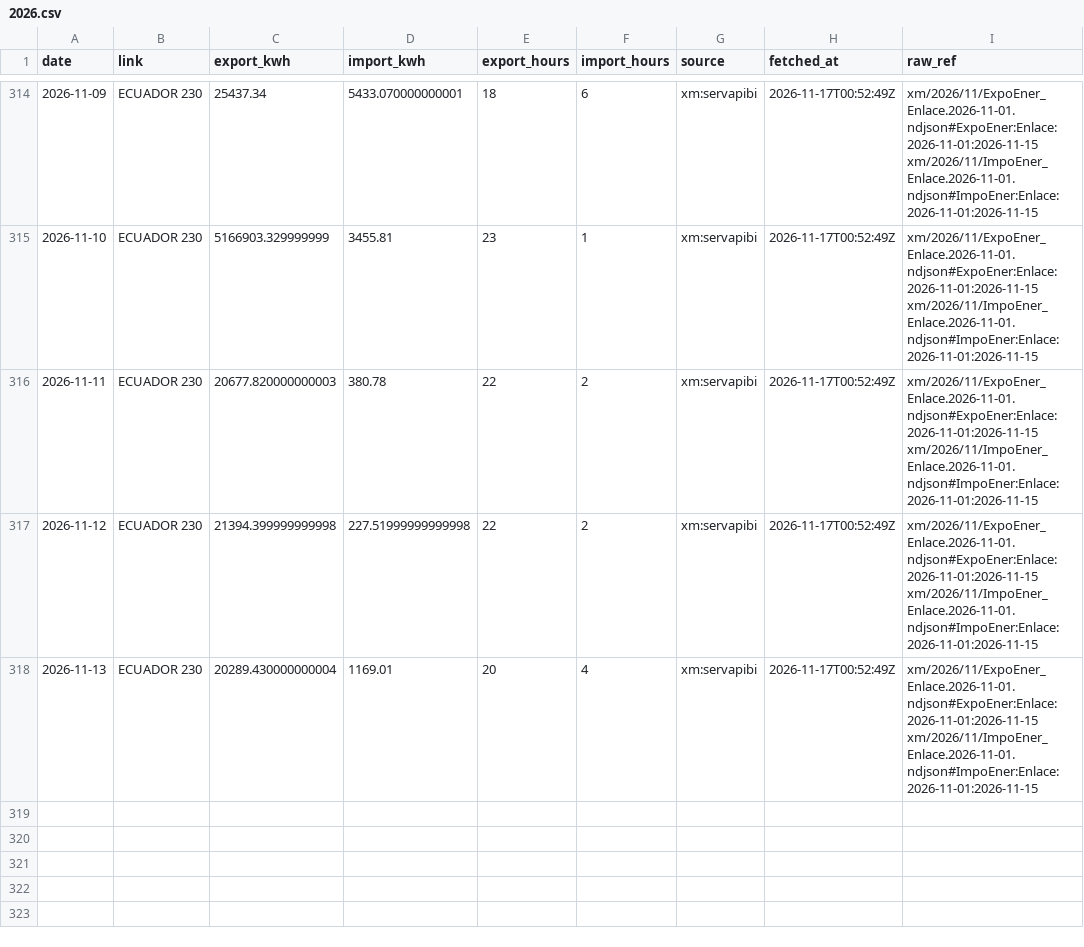
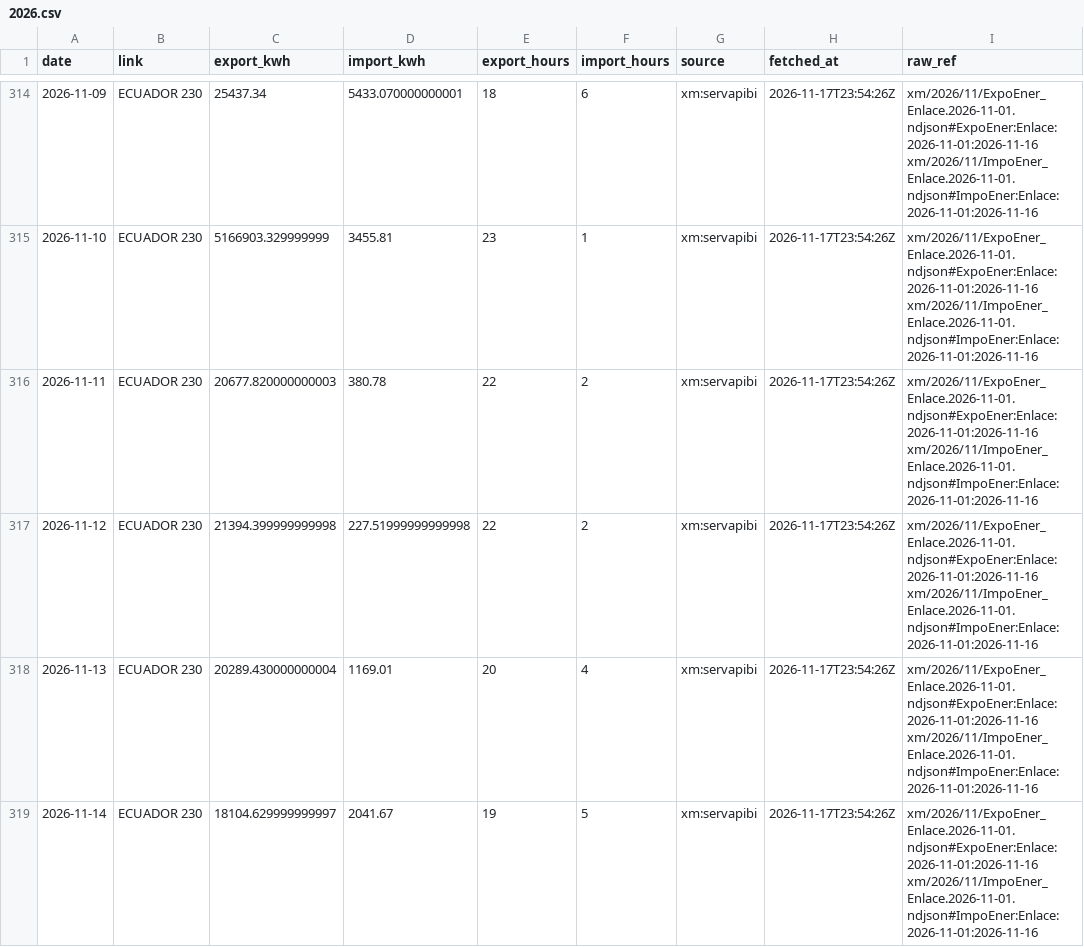
Before and after one commit to rengarcia/hydro-look, a CSV file: data/curated/xm_exchange_daily/2026.csv, drawn as a sheet; only a part is shown, gaps mark what is left out; the diff covers the shown part only.

```diff
--- a/data/curated/xm_exchange_daily/2026.csv
+++ b/data/curated/xm_exchange_daily/2026.csv
@@ -314,5 +314,6 @@ date,link,export_kwh,import_kwh,export_hours,import_hours,source,fetched_at,raw_
-2026-11-09,ECUADOR 230,25437.34,5433.070000000001,18,6,xm:servapibi,2026-11-17T00:52:49Z,xm/2026/11/ExpoEner_Enlace.2026-11-01.ndjson#ExpoEner:Enlace:2026-11-01:2026-11-15 xm/2026/11/ImpoEner_Enlace.2026-11-01.ndjson#ImpoEner:Enlace:2026-11-01:2026-11-15
-2026-11-10,ECUADOR 230,5166903.329999999,3455.81,23,1,xm:servapibi,2026-11-17T00:52:49Z,xm/2026/11/ExpoEner_Enlace.2026-11-01.ndjson#ExpoEner:Enlace:2026-11-01:2026-11-15 xm/2026/11/ImpoEner_Enlace.2026-11-01.ndjson#ImpoEner:Enlace:2026-11-01:2026-11-15
-2026-11-11,ECUADOR 230,20677.820000000003,380.78,22,2,xm:servapibi,2026-11-17T00:52:49Z,xm/2026/11/ExpoEner_Enlace.2026-11-01.ndjson#ExpoEner:Enlace:2026-11-01:2026-11-15 xm/2026/11/ImpoEner_Enlace.2026-11-01.ndjson#ImpoEner:Enlace:2026-11-01:2026-11-15
-2026-11-12,ECUADOR 230,21394.399999999998,227.51999999999998,22,2,xm:servapibi,2026-11-17T00:52:49Z,xm/2026/11/ExpoEner_Enlace.2026-11-01.ndjson#ExpoEner:Enlace:2026-11-01:2026-11-15 xm/2026/11/ImpoEner_Enlace.2026-11-01.ndjson#ImpoEner:Enlace:2026-11-01:2026-11-15
-2026-11-13,ECUADOR 230,20289.430000000004,1169.01,20,4,xm:servapibi,2026-11-17T00:52:49Z,xm/2026/11/ExpoEner_Enlace.2026-11-01.ndjson#ExpoEner:Enlace:2026-11-01:2026-11-15 xm/2026/11/ImpoEner_Enlace.2026-11-01.ndjson#ImpoEner:Enlace:2026-11-01:2026-11-15
+2026-11-09,ECUADOR 230,25437.34,5433.070000000001,18,6,xm:servapibi,2026-11-17T23:54:26Z,xm/2026/11/ExpoEner_Enlace.2026-11-01.ndjson#ExpoEner:Enlace:2026-11-01:2026-11-16 xm/2026/11/ImpoEner_Enlace.2026-11-01.ndjson#ImpoEner:Enlace:2026-11-01:2026-11-16
+2026-11-10,ECUADOR 230,5166903.329999999,3455.81,23,1,xm:servapibi,2026-11-17T23:54:26Z,xm/2026/11/ExpoEner_Enlace.2026-11-01.ndjson#ExpoEner:Enlace:2026-11-01:2026-11-16 xm/2026/11/ImpoEner_Enlace.2026-11-01.ndjson#ImpoEner:Enlace:2026-11-01:2026-11-16
+2026-11-11,ECUADOR 230,20677.820000000003,380.78,22,2,xm:servapibi,2026-11-17T23:54:26Z,xm/2026/11/ExpoEner_Enlace.2026-11-01.ndjson#ExpoEner:Enlace:2026-11-01:2026-11-16 xm/2026/11/ImpoEner_Enlace.2026-11-01.ndjson#ImpoEner:Enlace:2026-11-01:2026-11-16
+2026-11-12,ECUADOR 230,21394.399999999998,227.51999999999998,22,2,xm:servapibi,2026-11-17T23:54:26Z,xm/2026/11/ExpoEner_Enlace.2026-11-01.ndjson#ExpoEner:Enlace:2026-11-01:2026-11-16 xm/2026/11/ImpoEner_Enlace.2026-11-01.ndjson#ImpoEner:Enlace:2026-11-01:2026-11-16
+2026-11-13,ECUADOR 230,20289.430000000004,1169.01,20,4,xm:servapibi,2026-11-17T23:54:26Z,xm/2026/11/ExpoEner_Enlace.2026-11-01.ndjson#ExpoEner:Enlace:2026-11-01:2026-11-16 xm/2026/11/ImpoEner_Enlace.2026-11-01.ndjson#ImpoEner:Enlace:2026-11-01:2026-11-16
+2026-11-14,ECUADOR 230,18104.629999999997,2041.67,19,5,xm:servapibi,2026-11-17T23:54:26Z,xm/2026/11/ExpoEner_Enlace.2026-11-01.ndjson#ExpoEner:Enlace:2026-11-01:2026-11-16 xm/2026/11/ImpoEner_Enlace.2026-11-01.ndjson#ImpoEner:Enlace:2026-11-01:2026-11-16
```
Also changed, not shown: 54 edited cells elsewhere in this file, data/curated/xm_system_daily/2026.csv, 25 other files.
